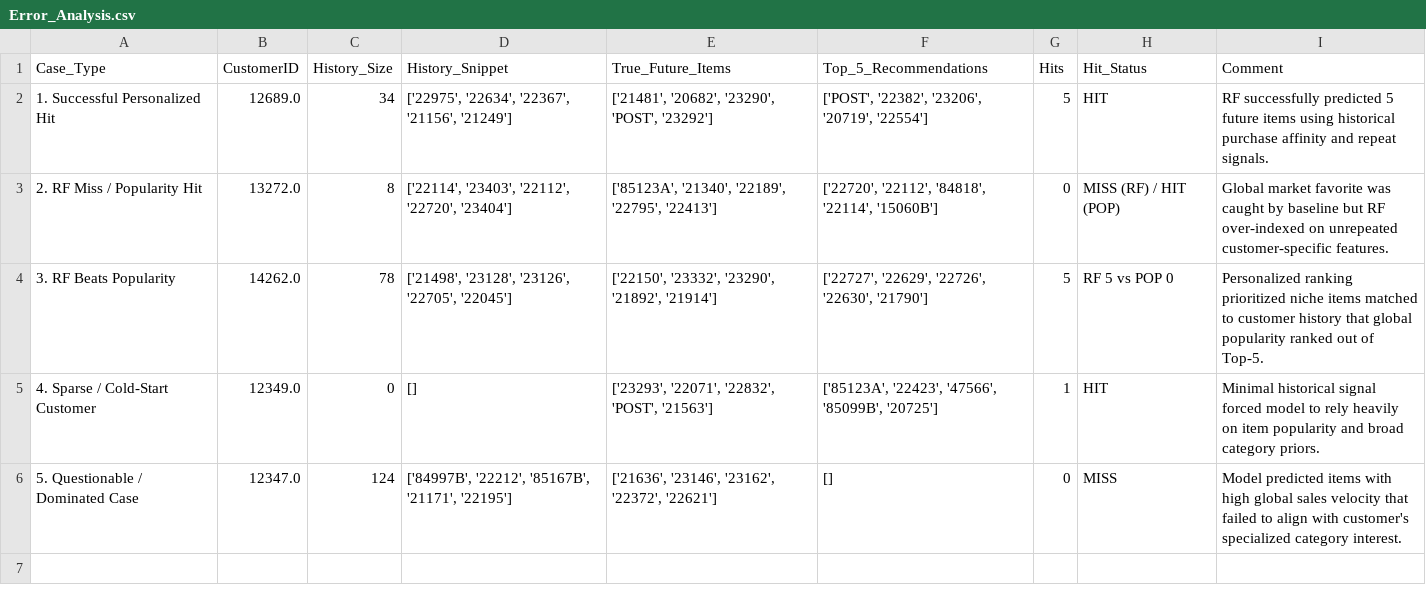
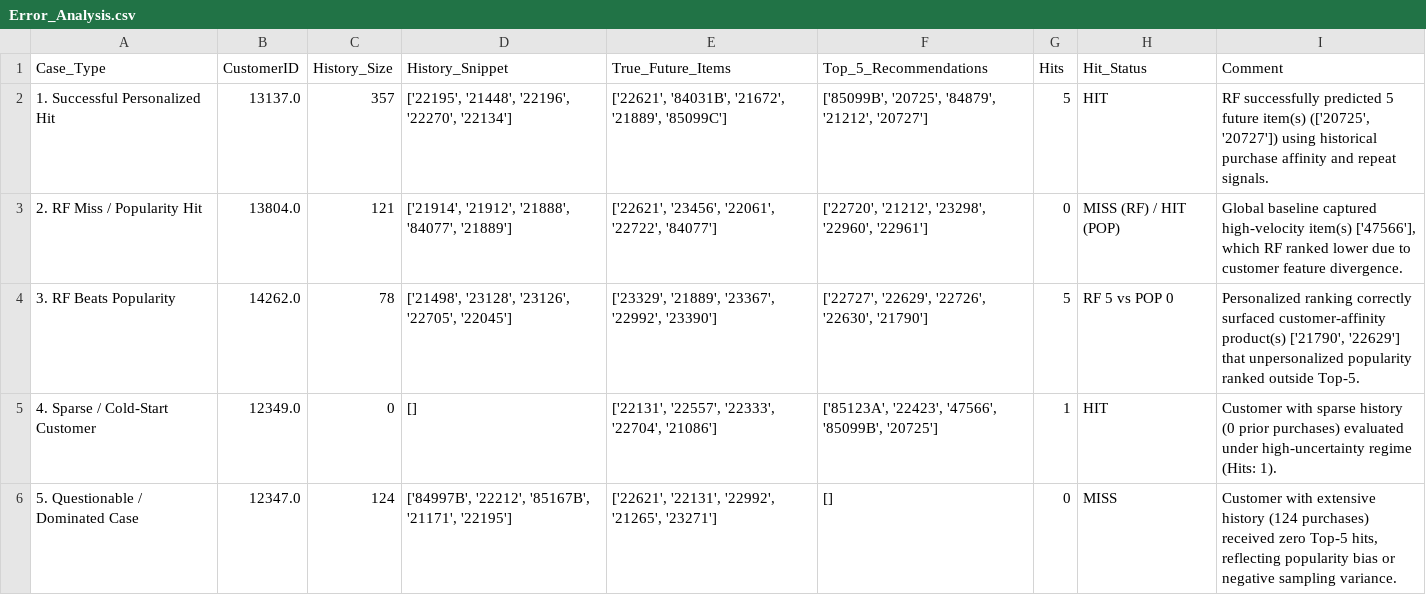
Before and after one commit to Raunak-23/Predictive_Analytics, a CSV file: Transaction_Recommender/results/d1_online_retail/Error_Analysis.csv, drawn as a sheet.

```diff
--- a/Transaction_Recommender/results/d1_online_retail/Error_Analysis.csv
+++ b/Transaction_Recommender/results/d1_online_retail/Error_Analysis.csv
@@ -1,6 +1,6 @@
 Case_Type,CustomerID,History_Size,History_Snippet,True_Future_Items,Top_5_Recommendations,Hits,Hit_Status,Comment
-1. Successful Personalized Hit,12689.0,34,"['22975', '22634', '22367', '21156', '21249']","['21481', '20682', '23290', 'POST', '23292']","['POST', '22382', '23206', '20719', '22554']",5,HIT,RF successfully predicted 5 future items using historical purchase affinity and repeat signals.
-2. RF Miss / Popularity Hit,13272.0,8,"['22114', '23403', '22112', '22720', '23404']","['85123A', '21340', '22189', '22795', '22413']","['22720', '22112', '84818', '22114', '15060B']",0,MISS (RF) / HIT (POP),Global market favorite was caught by baseline but RF over-indexed on unrepeated customer-specific features.
-3. RF Beats Popularity,14262.0,78,"['21498', '23128', '23126', '22705', '22045']","['22150', '23332', '23290', '21892', '21914']","['22727', '22629', '22726', '22630', '21790']",5,RF 5 vs POP 0,Personalized ranking prioritized niche items matched to customer history that global popularity ranked out of Top-5.
-4. Sparse / Cold-Start Customer,12349.0,0,[],"['23293', '22071', '22832', 'POST', '21563']","['85123A', '22423', '47566', '85099B', '20725']",1,HIT,Minimal historical signal forced model to rely heavily on item popularity and broad category priors.
-5. Questionable / Dominated Case,12347.0,124,"['84997B', '22212', '85167B', '21171', '22195']","['21636', '23146', '23162', '22372', '22621']",[],0,MISS,Model predicted items with high global sales velocity that failed to align with customer's specialized category interest.
+1. Successful Personalized Hit,13137.0,357,"['22195', '21448', '22196', '22270', '22134']","['22621', '84031B', '21672', '21889', '85099C']","['85099B', '20725', '84879', '21212', '20727']",5,HIT,"RF successfully predicted 5 future item(s) (['20725', '20727']) using historical purchase affinity and repeat signals."
+2. RF Miss / Popularity Hit,13804.0,121,"['21914', '21912', '21888', '84077', '21889']","['22621', '23456', '22061', '22722', '84077']","['22720', '21212', '23298', '22960', '22961']",0,MISS (RF) / HIT (POP),"Global baseline captured high-velocity item(s) ['47566'], which RF ranked lower due to customer feature divergence."
+3. RF Beats Popularity,14262.0,78,"['21498', '23128', '23126', '22705', '22045']","['23329', '21889', '23367', '22992', '23390']","['22727', '22629', '22726', '22630', '21790']",5,RF 5 vs POP 0,"Personalized ranking correctly surfaced customer-affinity product(s) ['21790', '22629'] that unpersonalized popularity ranked outside Top-5."
+4. Sparse / Cold-Start Customer,12349.0,0,[],"['22131', '22557', '22333', '22704', '21086']","['85123A', '22423', '47566', '85099B', '20725']",1,HIT,Customer with sparse history (0 prior purchases) evaluated under high-uncertainty regime (Hits: 1).
+5. Questionable / Dominated Case,12347.0,124,"['84997B', '22212', '85167B', '21171', '22195']","['22621', '22131', '22992', '21265', '23271']",[],0,MISS,"Customer with extensive history (124 purchases) received zero Top-5 hits, reflecting popularity bias or negative sampling variance."
```
Also changed, not shown: Transaction_Recommender/results/d1_online_retail/Recommendations.csv, Transaction_Recommender/results/d1_online_retail/validation_tuning_table.csv, 8 other files.
